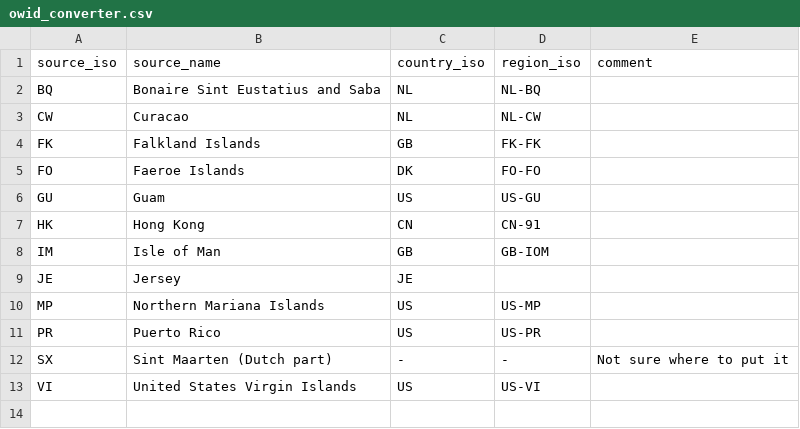
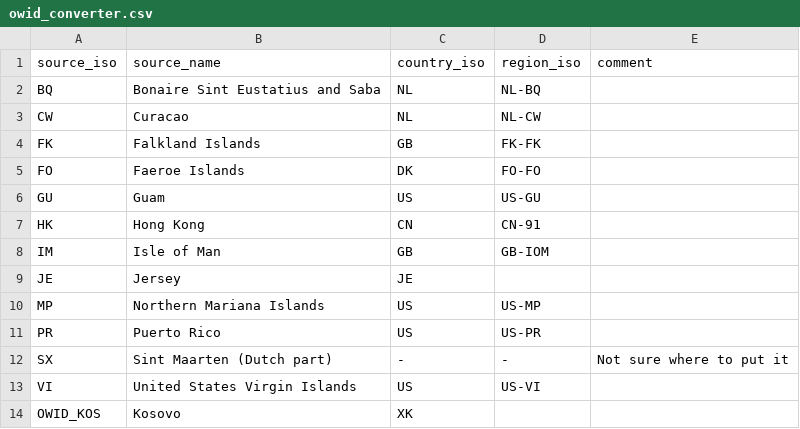
Before and after one commit to SailorMax/data, a CSV file: covid-19/scripts/import/helpers/owid_converter.csv, drawn as a sheet; the diff names each change by its address in the sheet, - before the commit and + after, or states it on an @@ line.

Commit message:
covid-19 / fix import tests of Kosovo

```diff
--- a/covid-19/scripts/import/helpers/owid_converter.csv
+++ b/covid-19/scripts/import/helpers/owid_converter.csv
+row 14: OWID_KOS | Kosovo | XK
```
Also changed, not shown: 1 other file.
